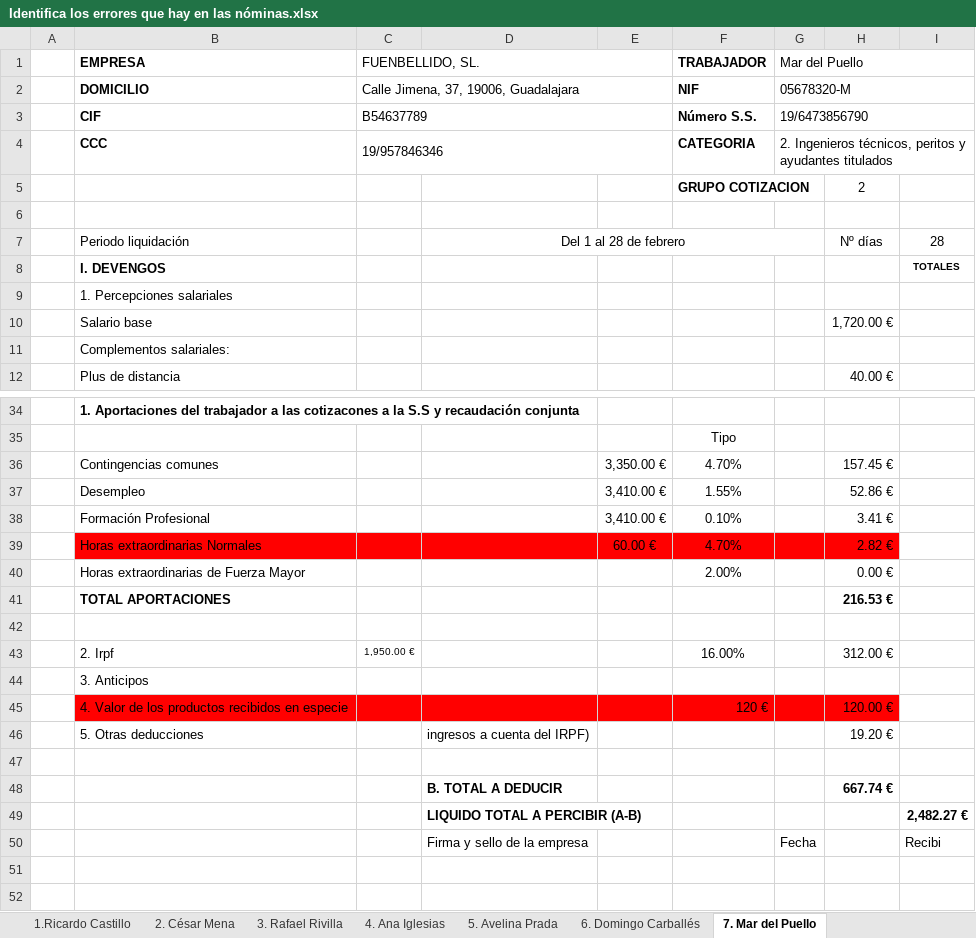
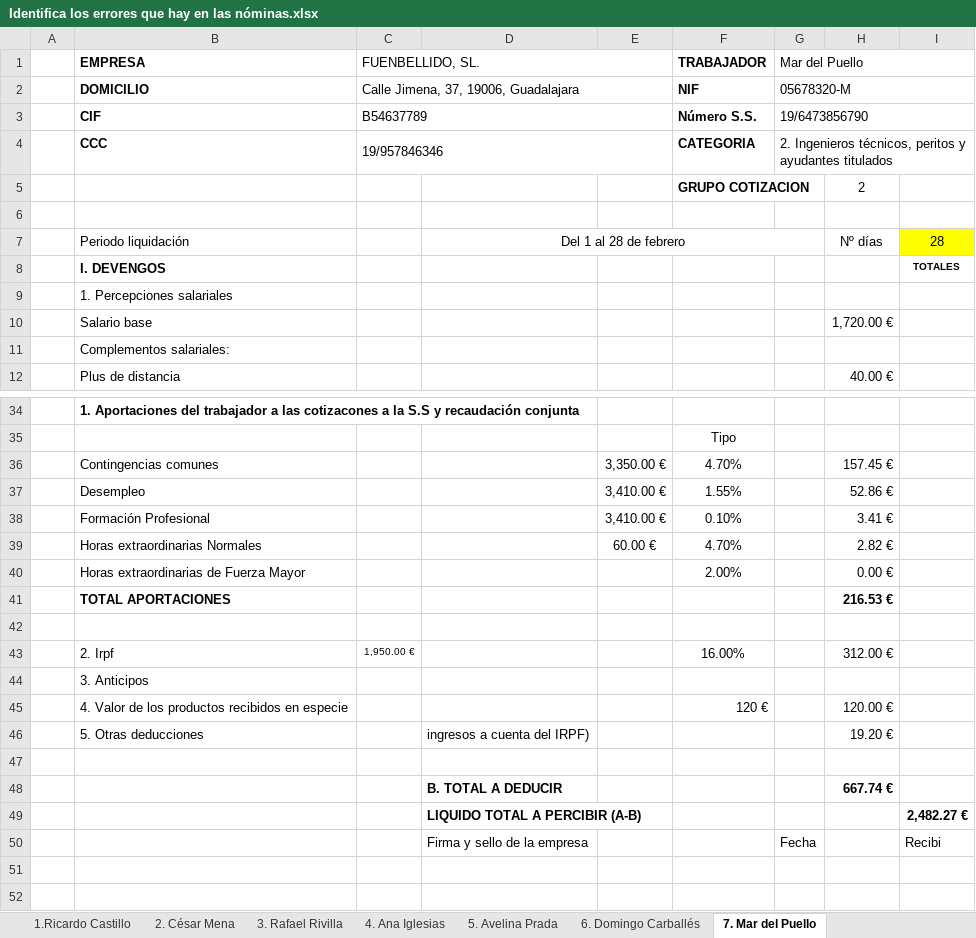
Before and after one commit to Espinetius/gitDaw, an Excel workbook: FOL/Identifica los errores que hay en las nóminas.xlsx, sheet 7. Mar del Puello, drawn as a sheet; only a part is shown, gaps mark what is left out; values as stored, in another font and other column widths than the file's, no borders; the diff names each change by its address in the sheet, - before the commit and + after, or states it on an @@ line.

```diff
--- a/FOL/Identifica los errores que hay en las nóminas.xlsx (sheet 7. Mar del Puello)
+++ b/FOL/Identifica los errores que hay en las nóminas.xlsx (sheet 7. Mar del Puello)
-I7 fill: none
+I7 fill: #FFFF00
-B39:H39 fill: #FF0000
+B39:H39 fill: none
-B45:H45 fill: #FF0000
+B45:H45 fill: none
```
Also changed, not shown: sheet 3. Rafael Rivilla, sheet 4. Ana Iglesias, sheet 6. Domingo Carballés, sheet 5. Avelina Prada, 1 other file.
